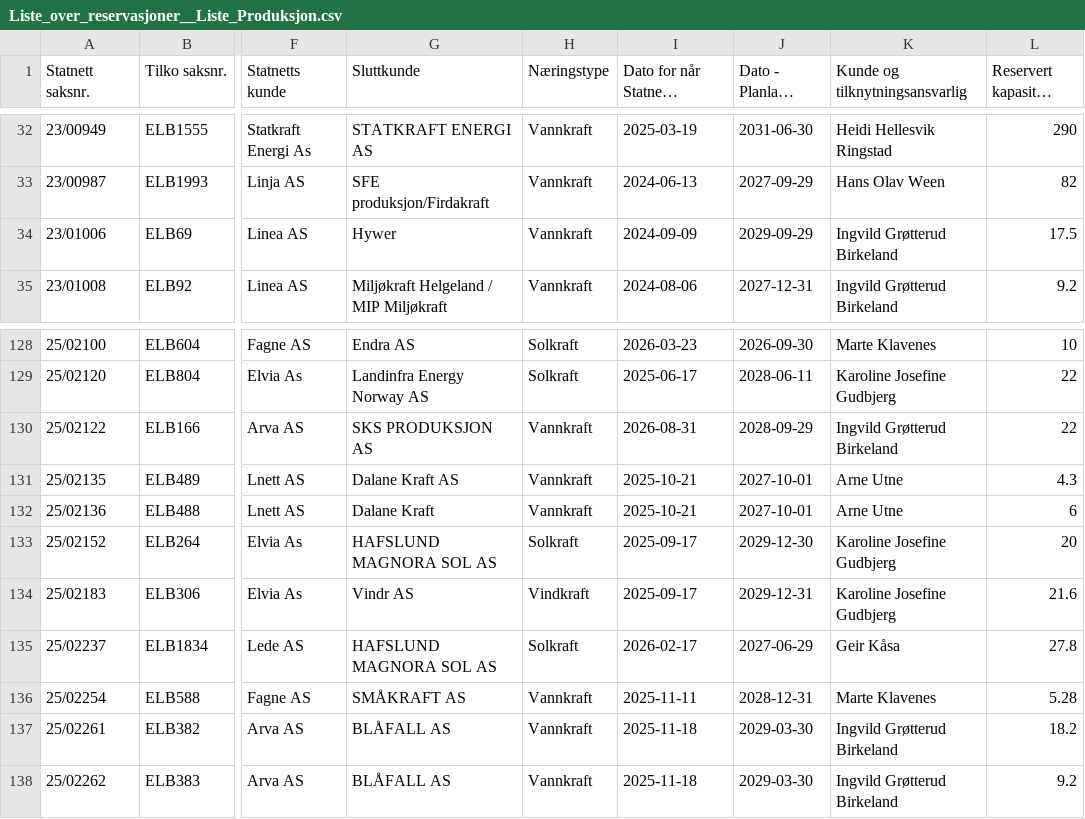
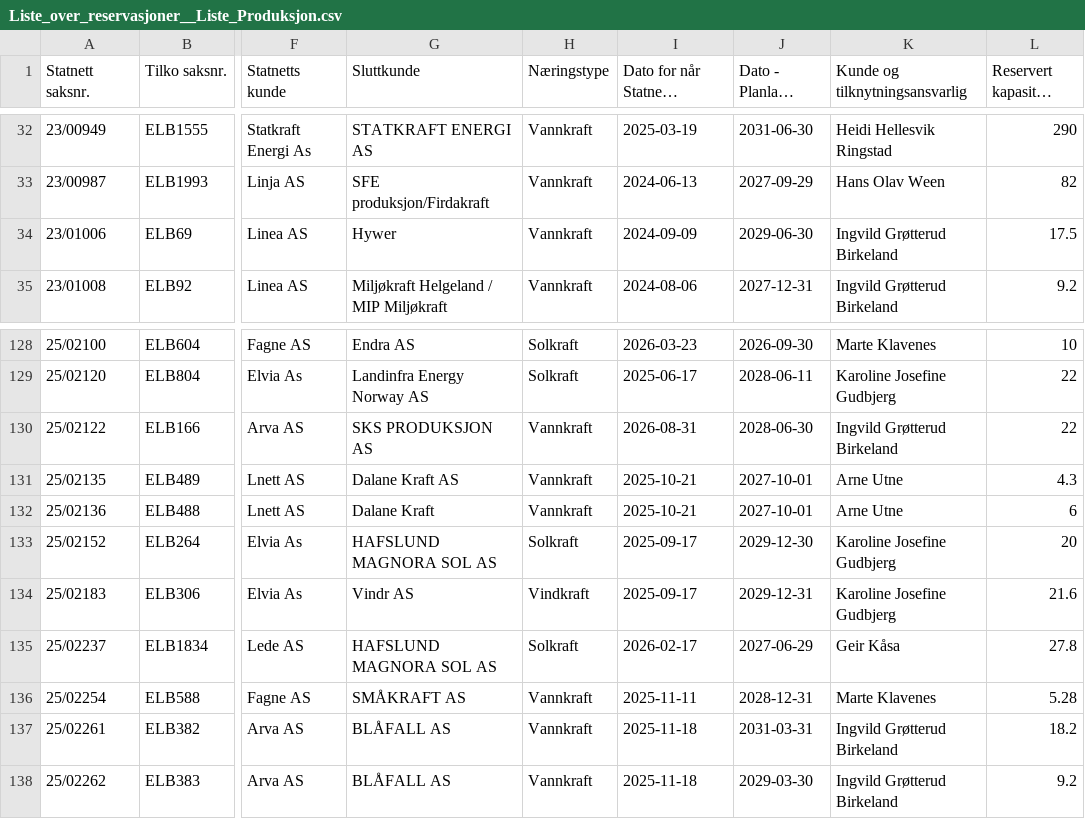
Before and after one commit to tj437/Statnett-Kapasitetsreservasjoner, a CSV file: data/reservasjoner/Liste_over_reservasjoner__Liste_Produksjon.csv, drawn as a sheet; only a part is shown, gaps mark what is left out; long unchanged cells end in …; the diff names each change by its address in the sheet, - before the commit and + after, or states it on an @@ line.

Commit message:
Snapshot 2026-11-03 – Liste_over_kapasitetskø__Liste_Forbruk: +0/-1/~1; Liste_over_kapasitetskø__Liste_Produksjon: +0/-1/~2; Liste_over_reservasjoner__Liste_Forbruk: +0/-0/~10; Liste_over_reservasjoner__Liste_Produksjon: +

```diff
--- a/data/reservasjoner/Liste_over_reservasjoner__Liste_Produksjon.csv
+++ b/data/reservasjoner/Liste_over_reservasjoner__Liste_Produksjon.csv
-J34 (Dato - Planlagt tilknytning): 2029-09-29
+J34 (Dato - Planlagt tilknytning): 2029-06-30
-J130 (Dato - Planlagt tilknytning): 2028-09-29
+J130 (Dato - Planlagt tilknytning): 2028-06-30
-J137 (Dato - Planlagt tilknytning): 2029-03-30
+J137 (Dato - Planlagt tilknytning): 2031-03-31
```
Also changed, not shown: data/kapasitetsko/Liste_over_kapasitetskø__Liste_Forbruk.csv, data/kapasitetsko/Liste_over_kapasitetskø__Liste_Produksjon.csv, 1 other file.
